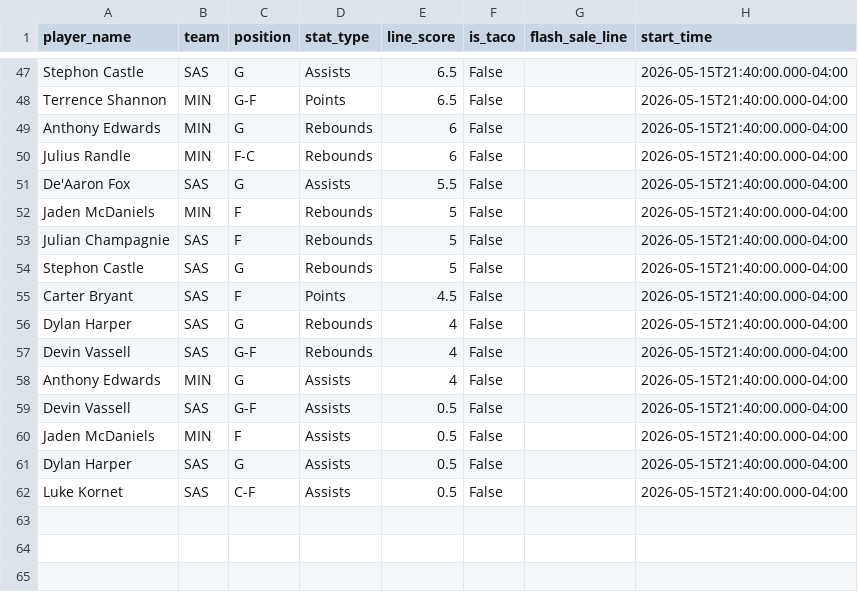
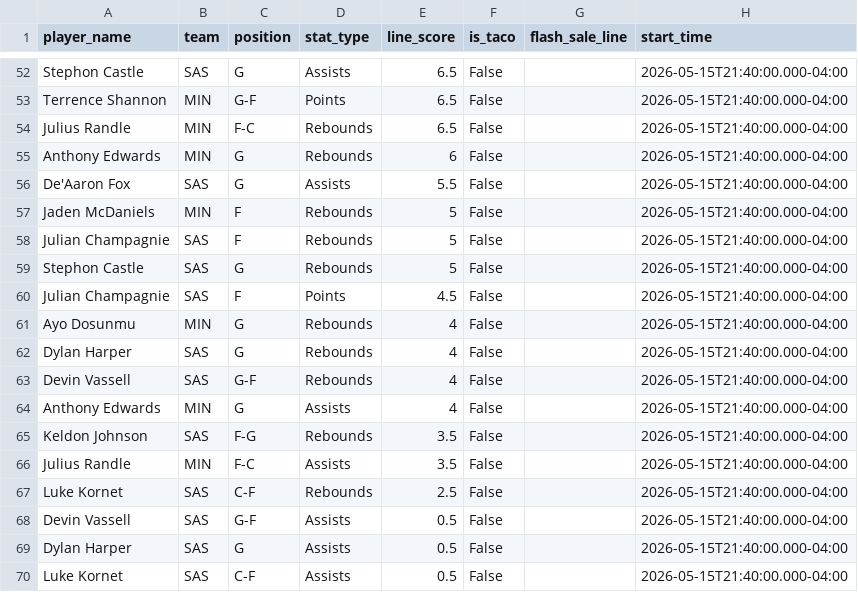
Before and after one commit to sarjent/pps, a CSV file: lineups.csv, drawn as a sheet; only a part is shown, gaps mark what is left out; the diff covers the shown part only.

```diff
--- a/lineups.csv
+++ b/lineups.csv
@@ -48,4 +53,4 @@ Stephon Castle,SAS,G,Assists,6.5,False,,2026-05-15T21:40:00.000-04:00
 Terrence Shannon,MIN,G-F,Points,6.5,False,,2026-05-15T21:40:00.000-04:00
+Julius Randle,MIN,F-C,Rebounds,6.5,False,,2026-05-15T21:40:00.000-04:00
 Anthony Edwards,MIN,G,Rebounds,6,False,,2026-05-15T21:40:00.000-04:00
-Julius Randle,MIN,F-C,Rebounds,6,False,,2026-05-15T21:40:00.000-04:00
 De'Aaron Fox,SAS,G,Assists,5.5,False,,2026-05-15T21:40:00.000-04:00
@@ -54,3 +59,4 @@ Julian Champagnie,SAS,F,Rebounds,5,False,,2026-05-15T21:40:00.000-04:00
 Stephon Castle,SAS,G,Rebounds,5,False,,2026-05-15T21:40:00.000-04:00
-Carter Bryant,SAS,F,Points,4.5,False,,2026-05-15T21:40:00.000-04:00
+Julian Champagnie,SAS,F,Points,4.5,False,,2026-05-15T21:40:00.000-04:00
+Ayo Dosunmu,MIN,G,Rebounds,4,False,,2026-05-15T21:40:00.000-04:00
 Dylan Harper,SAS,G,Rebounds,4,False,,2026-05-15T21:40:00.000-04:00
@@ -58,4 +64,6 @@ Devin Vassell,SAS,G-F,Rebounds,4,False,,2026-05-15T21:40:00.000-04:00
 Anthony Edwards,MIN,G,Assists,4,False,,2026-05-15T21:40:00.000-04:00
+Keldon Johnson,SAS,F-G,Rebounds,3.5,False,,2026-05-15T21:40:00.000-04:00
+Julius Randle,MIN,F-C,Assists,3.5,False,,2026-05-15T21:40:00.000-04:00
+Luke Kornet,SAS,C-F,Rebounds,2.5,False,,2026-05-15T21:40:00.000-04:00
 Devin Vassell,SAS,G-F,Assists,0.5,False,,2026-05-15T21:40:00.000-04:00
-Jaden McDaniels,MIN,F,Assists,0.5,False,,2026-05-15T21:40:00.000-04:00
 Dylan Harper,SAS,G,Assists,0.5,False,,2026-05-15T21:40:00.000-04:00
```
Also changed, not shown: 10 added rows, 5 removed rows and 19 edited cells elsewhere in this file, 2 other files.
